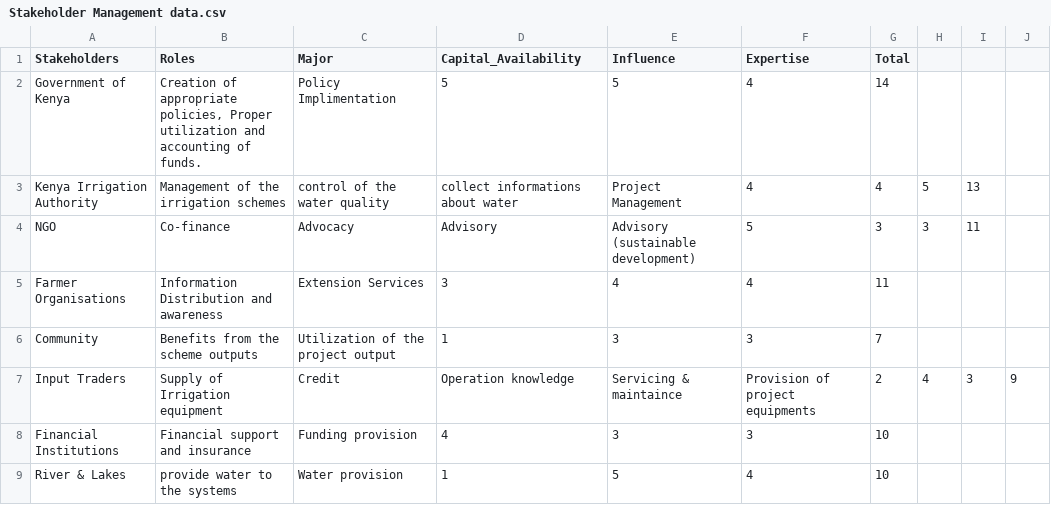
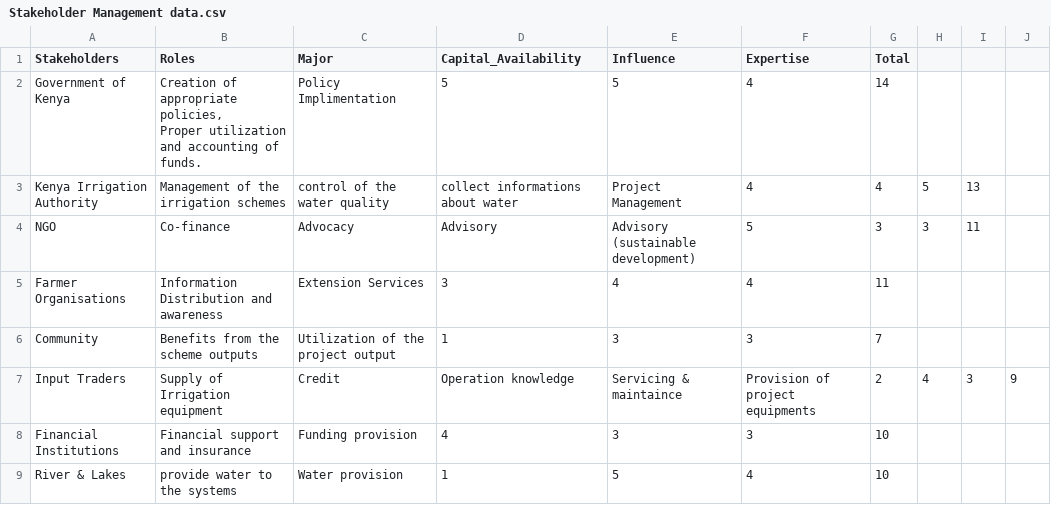
Before and after one commit to MrOyieyo/Decision-Analysis-Project, a CSV file: Stakeholder Management data.csv, drawn as a sheet; only a part is shown.

Commit message:
Update Stakeholder Management data.csv

```diff
--- a/Stakeholder Management data.csv
+++ b/Stakeholder Management data.csv
@@ -1,3 +1,4 @@
 Stakeholders,Roles,Major,Capital_Availability,Influence,Expertise,Total
-Government of Kenya,"Creation of appropriate policies, Proper utilization and accounting of funds.",Policy Implimentation,5,5,4,14
+Government of Kenya,"Creation of appropriate policies,
+Proper utilization and accounting of funds.",Policy Implimentation,5,5,4,14
 Kenya Irrigation Authority,Management of the irrigation schemes, control of the water quality, collect informations about water,Project Management,4,4,5,13
```
